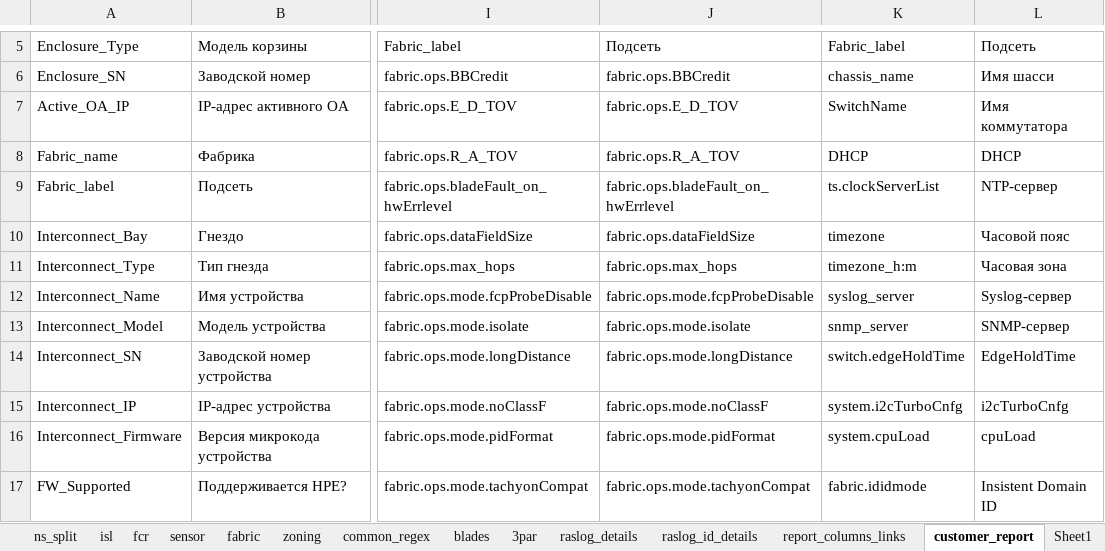
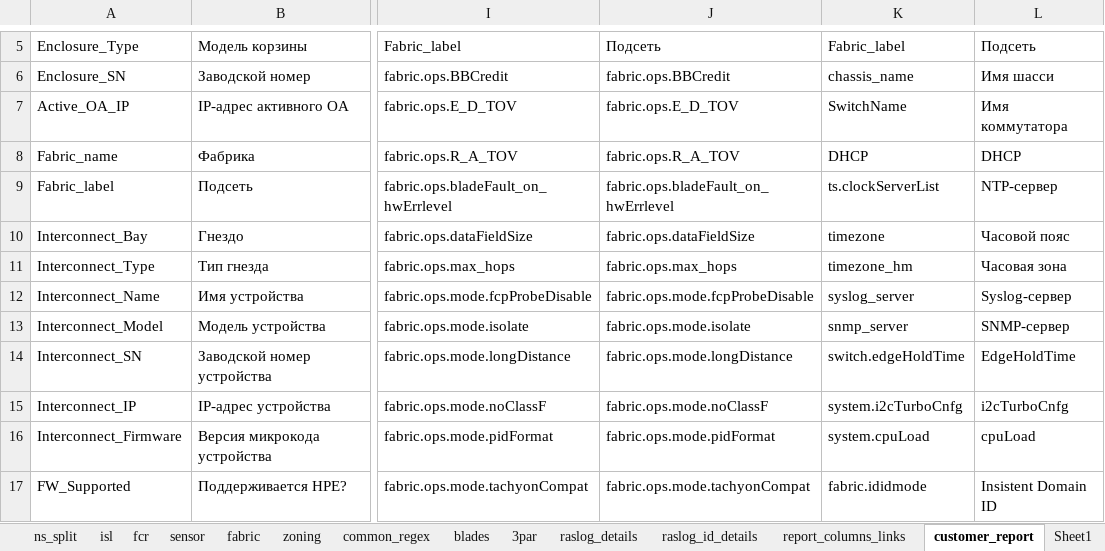
Before and after one commit to KonstantinAlxVlasenko/san_report_automation, an Excel workbook: san_automation_info.xlsx, sheet customer_report, drawn as a sheet; only a part is shown, gaps mark what is left out; values as stored, in another font and other column widths than the file's, no borders; the diff names each change by its address in the sheet, - before the commit and + after, or states it on an @@ line.

```diff
--- a/san_automation_info.xlsx (sheet customer_report)
+++ b/san_automation_info.xlsx (sheet customer_report)
-K11: timezone_h:m
+K11: timezone_hm
```
Also changed, not shown: sheet chassis, sheet switch, report_info.xlsx, 10 other files.
